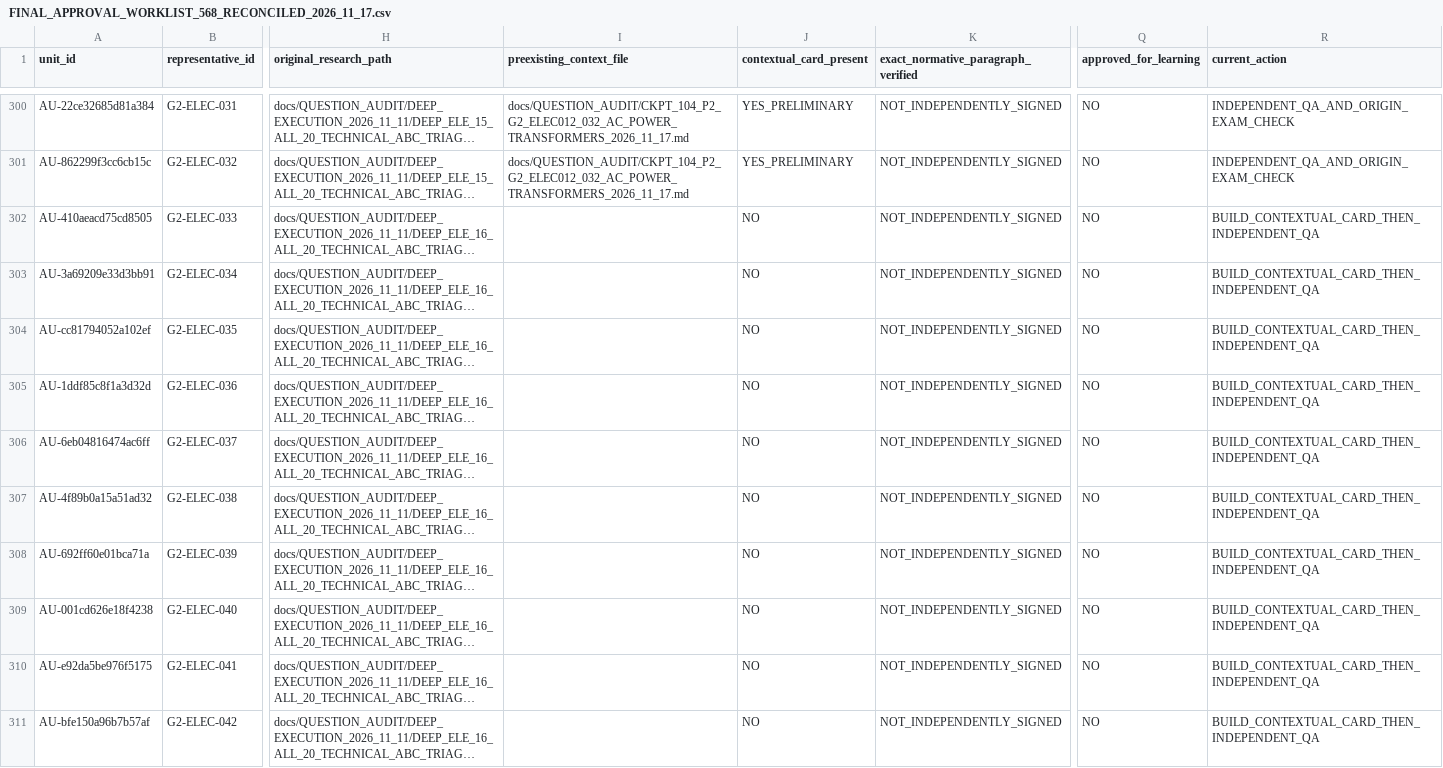
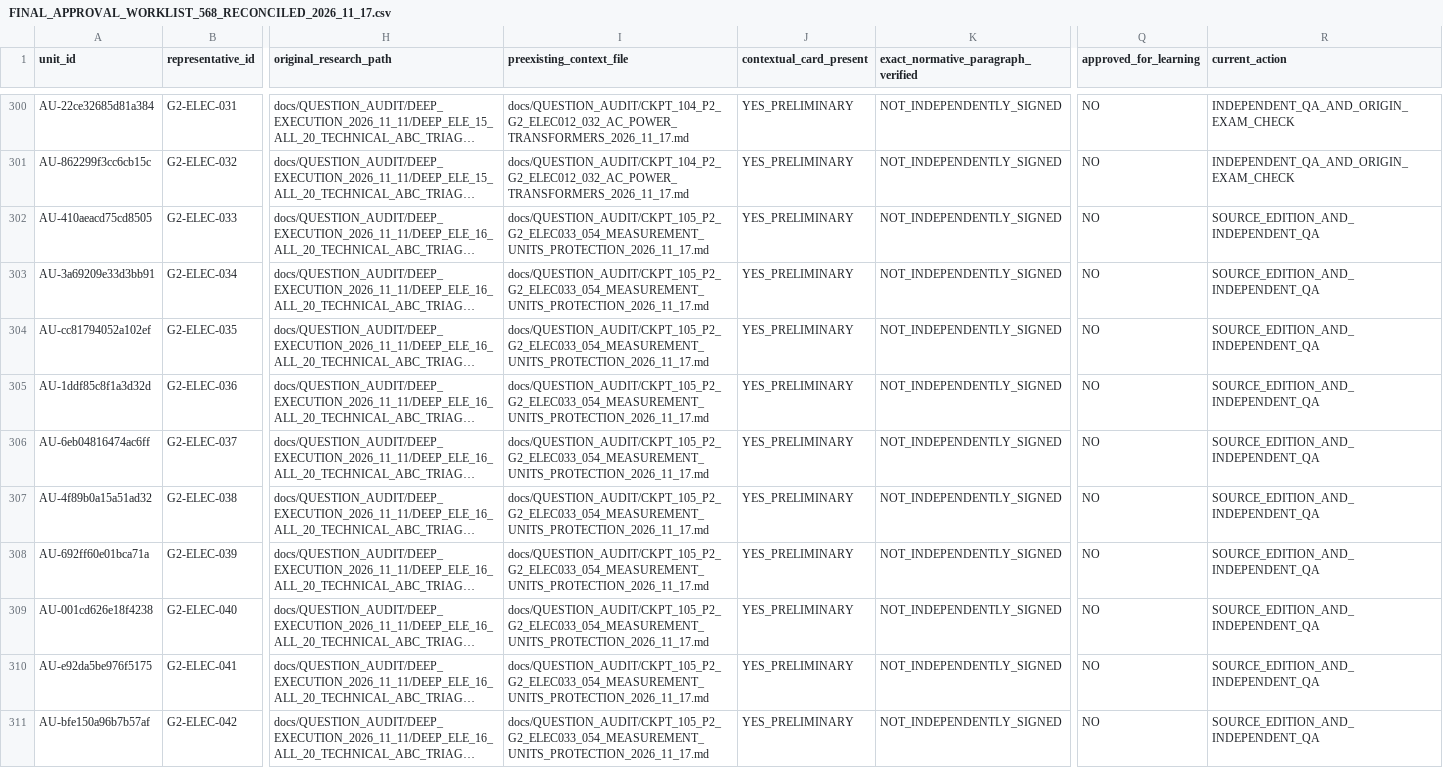
Before and after one commit to AcoBenny/ANRE_Trainer, a CSV file: docs/QUESTION_AUDIT/FINAL_APPROVAL_WORKLIST_568_RECONCILED_2026_11_17.csv, drawn as a sheet; only a part is shown, gaps mark what is left out; long unchanged cells end in …; the diff covers the shown part only; the diff names each change by its address in the sheet, - before the commit and + after, or states it on an @@ line.

Commit message:
docs(anre-audit): reconcile 20 G2 measuring and protection contextual cards in canonical ledger

```diff
--- a/docs/QUESTION_AUDIT/FINAL_APPROVAL_WORKLIST_568_RECONCILED_2026_11_17.csv
+++ b/docs/QUESTION_AUDIT/FINAL_APPROVAL_WORKLIST_568_RECONCILED_2026_11_17.csv
-I302:I311 (preexisting_context_file): (empty)
+I302:I311 (preexisting_context_file): docs/QUESTION_AUDIT/CKPT_105_P2_G2_ELEC033_054_MEASUREMENT_UNITS_PROTECTION_2026_11_17.md
-J302:J311 (contextual_card_present): NO
+J302:J311 (contextual_card_present): YES_PRELIMINARY
-R302:R311 (current_action): BUILD_CONTEXTUAL_CARD_THEN_INDEPENDENT_QA
+R302:R311 (current_action): SOURCE_EDITION_AND_INDEPENDENT_QA
```
Also changed, not shown: 30 edited cells elsewhere in this file.
